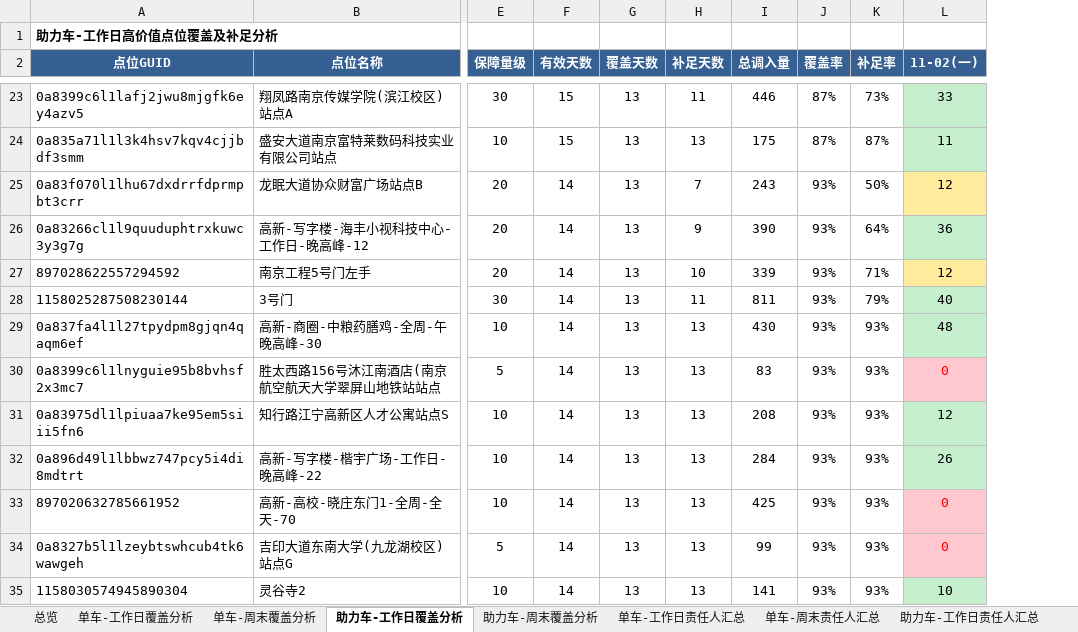
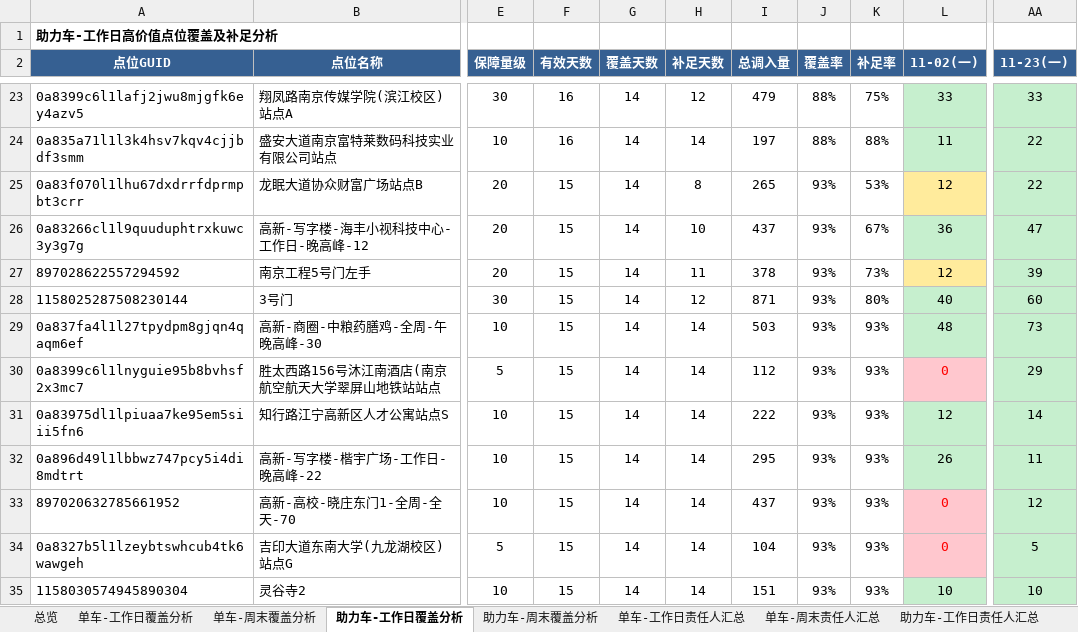
Before and after one commit to Zoey-1214/daily-report, an Excel workbook: coverage.xlsx, sheet 助力车-工作日覆盖分析, drawn as a sheet; only a part is shown, gaps mark what is left out; values as stored, in another font and other column widths than the file's, no borders; the diff covers the shown part only; the diff names each change by its address in the sheet, - before the commit and + after, or states it on an @@ line.

```diff
--- a/coverage.xlsx (sheet 助力车-工作日覆盖分析)
+++ b/coverage.xlsx (sheet 助力车-工作日覆盖分析)
+column AA (11-23(一)), rows 23-35: 33 | 22 | 22 | 47 | 39 | 60 | 73 | 29 | 14 | 11 | 12 | 5 | 10
-F23:F24 (有效天数): 15
+F23:F24 (有效天数): 16
-G23:G35 (覆盖天数): 13
+G23:G35 (覆盖天数): 14
-H23 (补足天数): 11
+H23 (补足天数): 12
-I23 (总调入量): 446
+I23 (总调入量): 479
-J23:J24 (覆盖率): 87%
+J23:J24 (覆盖率): 88%
-K23 (补足率): 73%
+K23 (补足率): 75%
-H24 (补足天数): 13
+H24 (补足天数): 14
-I24 (总调入量): 175
+I24 (总调入量): 197
-K24 (补足率): 87%
+K24 (补足率): 88%
-F25:F35 (有效天数): 14
+F25:F35 (有效天数): 15
-H25 (补足天数): 7
+H25 (补足天数): 8
-I25 (总调入量): 243
+I25 (总调入量): 265
-K25 (补足率): 50%
+K25 (补足率): 53%
-H26 (补足天数): 9
+H26 (补足天数): 10
-I26 (总调入量): 390
+I26 (总调入量): 437
-K26 (补足率): 64%
+K26 (补足率): 67%
-H27 (补足天数): 10
+H27 (补足天数): 11
-I27 (总调入量): 339
+I27 (总调入量): 378
-K27 (补足率): 71%
+K27 (补足率): 73%
-H28 (补足天数): 11
+H28 (补足天数): 12
-I28 (总调入量): 811
+I28 (总调入量): 871
-K28 (补足率): 79%
+K28 (补足率): 80%
-H29:H35 (补足天数): 13
+H29:H35 (补足天数): 14
-I29 (总调入量): 430
+I29 (总调入量): 503
-I30 (总调入量): 83
+I30 (总调入量): 112
-I31 (总调入量): 208
+I31 (总调入量): 222
-I32 (总调入量): 284
+I32 (总调入量): 295
-I33 (总调入量): 425
+I33 (总调入量): 437
-I34 (总调入量): 99
+I34 (总调入量): 104
-I35 (总调入量): 141
+I35 (总调入量): 151
```
Also changed, not shown: 1 added row, 1 removed row and 265 edited cells elsewhere in this sheet, sheet 单车-工作日覆盖分析, sheet 单车-工作日责任人汇总, sheet 助力车-工作日责任人汇总, sheet 总览.
